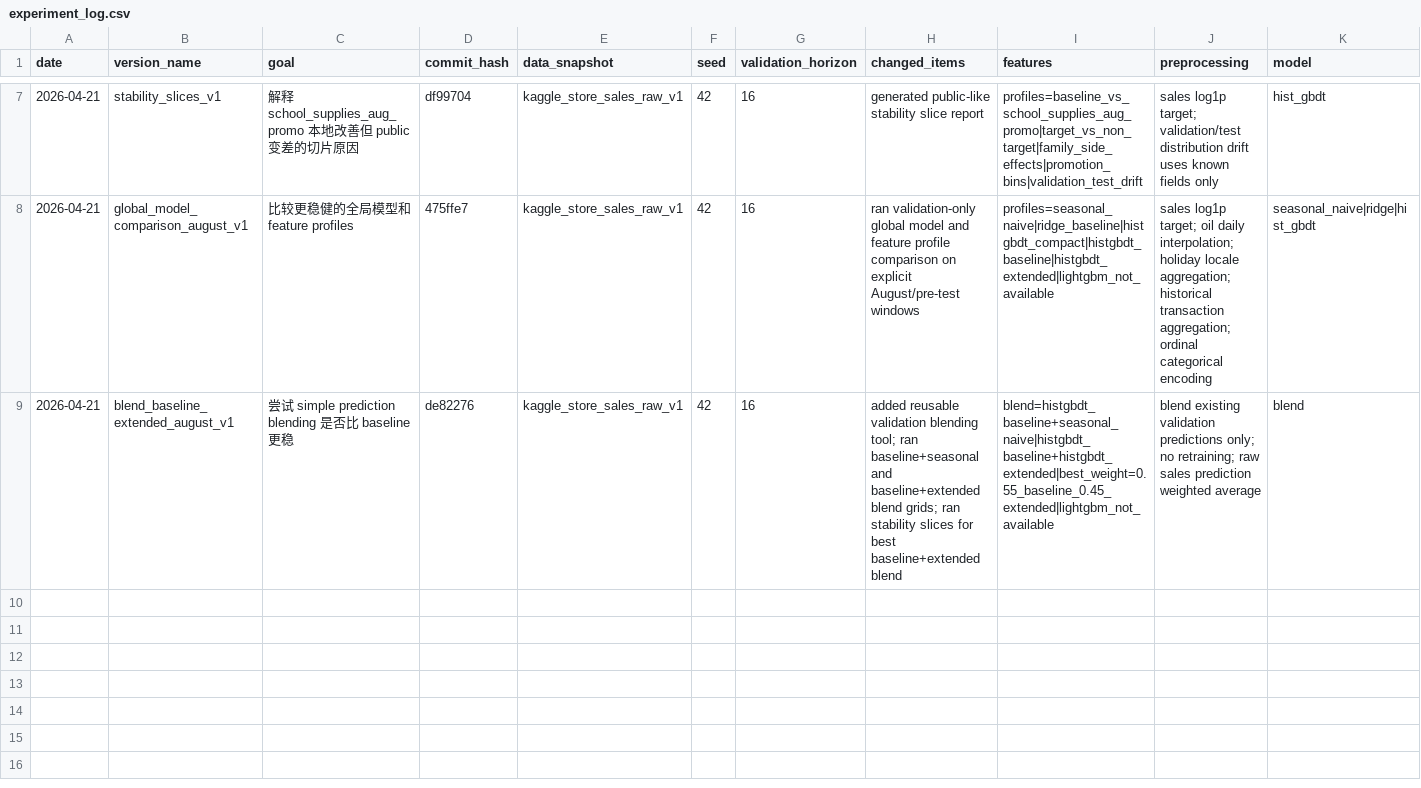
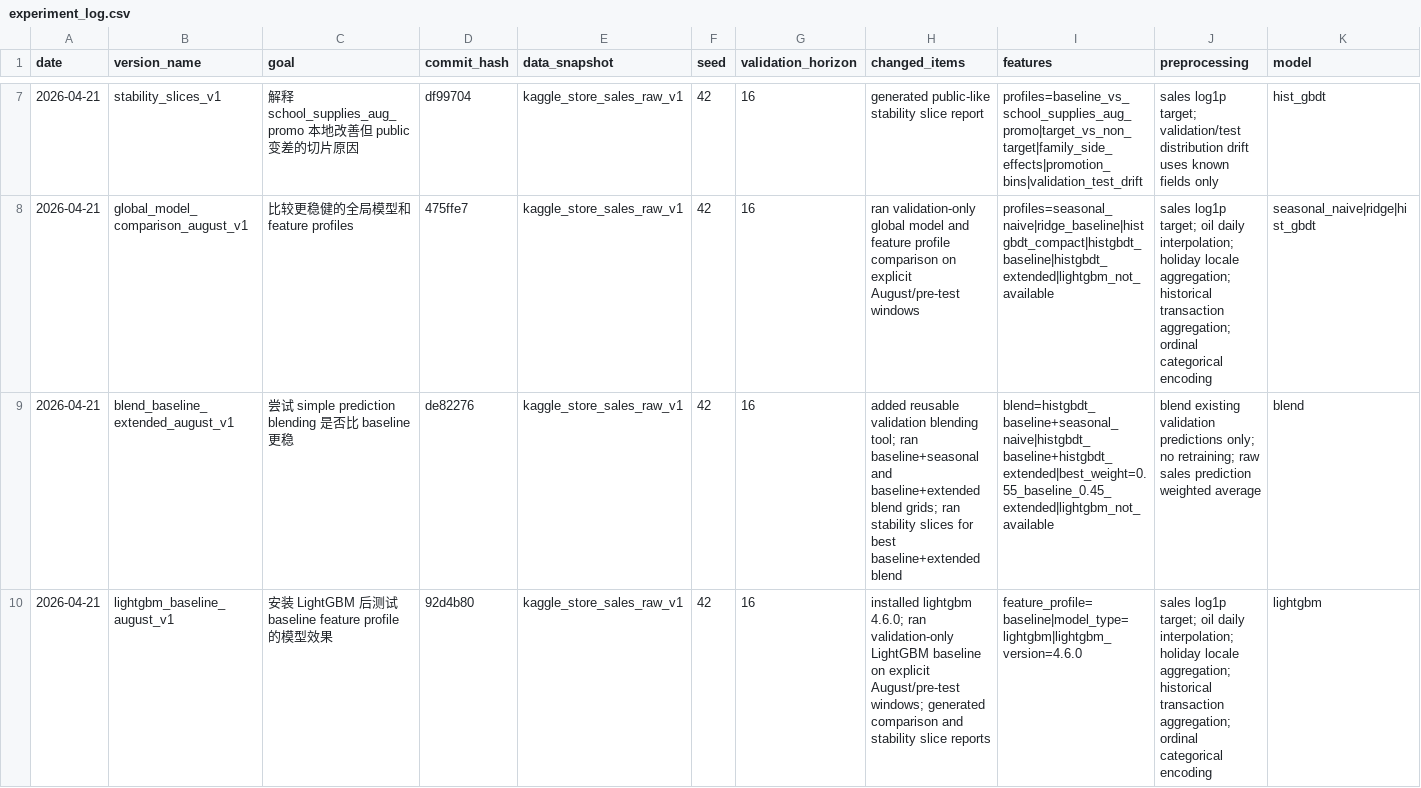
Before and after one commit to Zer0dzxdzx/Kaggle.Store-Sales, a CSV file: docs/experiment_log.csv, drawn as a sheet; only a part is shown, gaps mark what is left out; rows hold the shown columns only; the diff names each change by its address in the sheet, - before the commit and + after, or states it on an @@ line.

Commit message:
docs: add lightgbm validation analysis

```diff
--- a/docs/experiment_log.csv
+++ b/docs/experiment_log.csv
+row 10: 2026-04-21 | lightgbm_baseline_august_v1 | 安装 LightGBM 后测试 baseline feature profile 的模型效果 | 92d4b80 | kaggle_store_sales_raw_v1 | 42 | 16 | installed lightgbm 4.6.0; ran validation-only LightGBM baseline on explicit August/pre-test windows; generated comparison and stability slice reports | feature_profile=baseline|model_type=lightgbm|lightgbm_version=4.6.0 | sales log1p target; oil daily interpolation; holiday locale aggregation; historical transaction aggregation; ordinal categorical encoding | lightgbm
```
Also changed, not shown: 14 other files.
